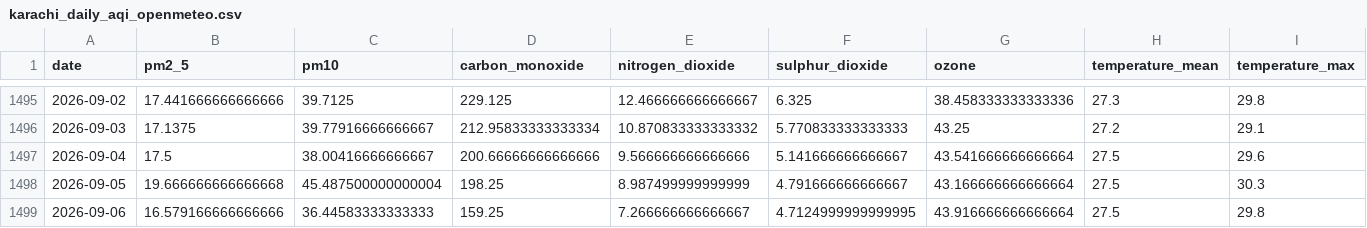
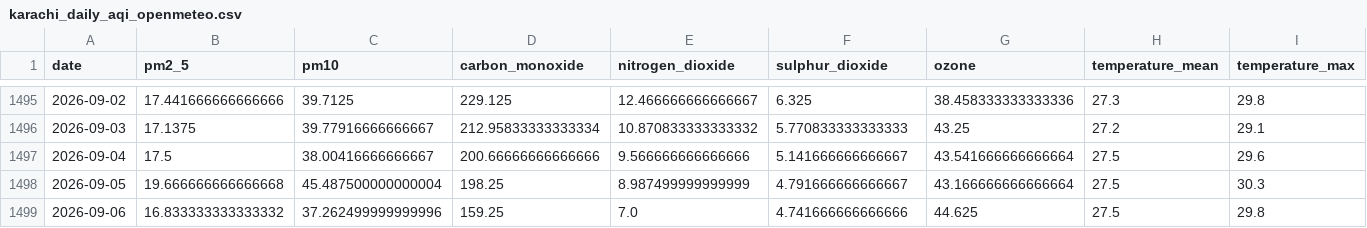
Before and after one commit to kashfi2312192/karachi-aqi-predictor, a CSV file: data/processed/karachi_daily_aqi_openmeteo.csv, drawn as a sheet; only a part is shown, gaps mark what is left out; the diff names each change by its address in the sheet, - before the commit and + after, or states it on an @@ line.

```diff
--- a/data/processed/karachi_daily_aqi_openmeteo.csv
+++ b/data/processed/karachi_daily_aqi_openmeteo.csv
-B1499 (pm2_5): 16.579166666666666
+B1499 (pm2_5): 16.833333333333332
-C1499 (pm10): 36.44583333333333
+C1499 (pm10): 37.262499999999996
-E1499 (nitrogen_dioxide): 7.266666666666667
+E1499 (nitrogen_dioxide): 7.0
-F1499 (sulphur_dioxide): 4.7124999999999995
+F1499 (sulphur_dioxide): 4.741666666666666
-G1499 (ozone): 43.916666666666664
+G1499 (ozone): 44.625
```
Also changed, not shown: 1 other file.
